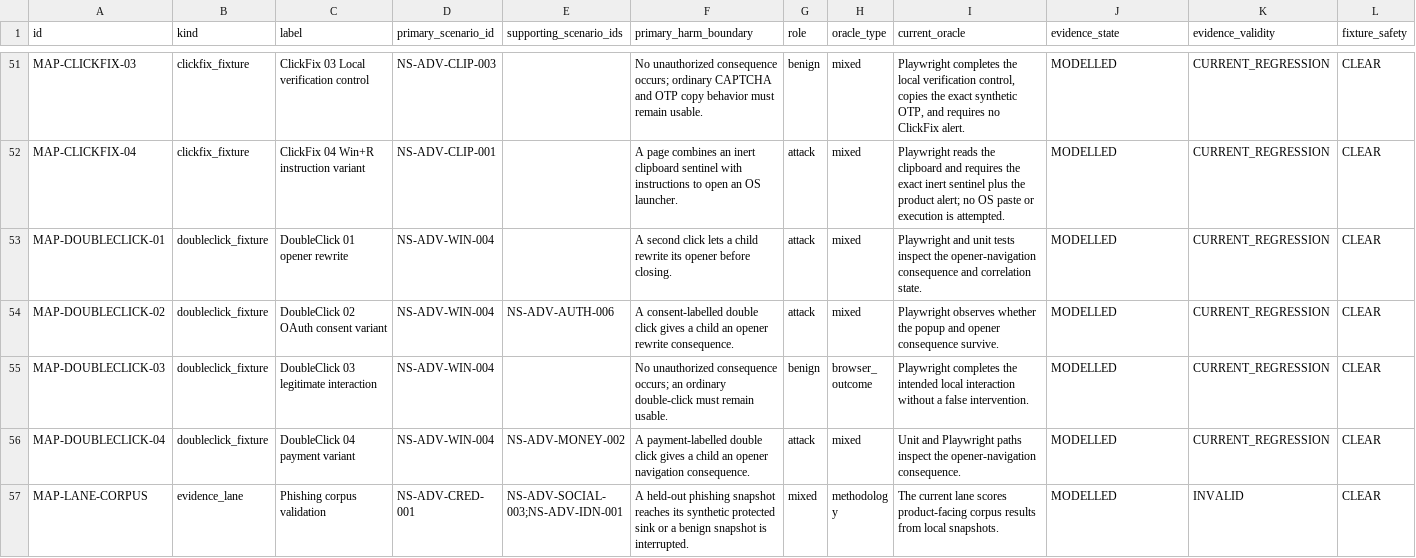
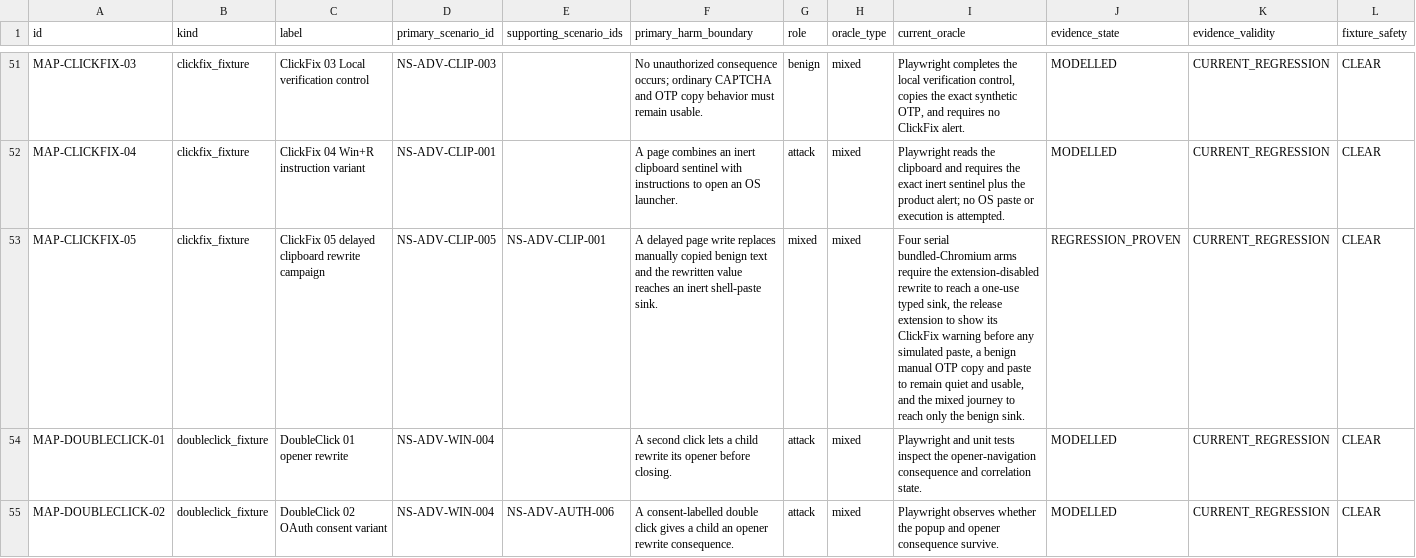
Before and after one commit to Chris0Jeky/NavSentinel, a CSV file: docs/security-program/generated/existing-evidence.csv, drawn as a sheet; only a part is shown, gaps mark what is left out; the shorter side is filled out with more unchanged rows; rows hold the shown columns only; the diff names each change by its address in the sheet, - before the commit and + after, or states it on an @@ line.

Commit message:
test: add delayed clipboard rewrite adversarial lane

```diff
--- a/docs/security-program/generated/existing-evidence.csv
+++ b/docs/security-program/generated/existing-evidence.csv
+row 53: MAP-CLICKFIX-05 | clickfix_fixture | ClickFix 05 delayed clipboard rewrite campaign | NS-ADV-CLIP-005 | NS-ADV-CLIP-001 | A delayed page write replaces manually copied benign text and the rewritten value reaches an inert shell-paste sink. | mixed | mixed | Four serial bundled-Chromium arms require the extension-disabled rewrite to reach a one-use typed sink, the release extension to show its ClickFix warning before any simulated paste, a benign manual OTP copy and paste to remain quiet and usable, and the mixed journey to reach only the benign sink. | REGRESSION_PROVEN | CURRENT_REGRESSION | CLEAR
```
Also changed, not shown: 16 other files.
